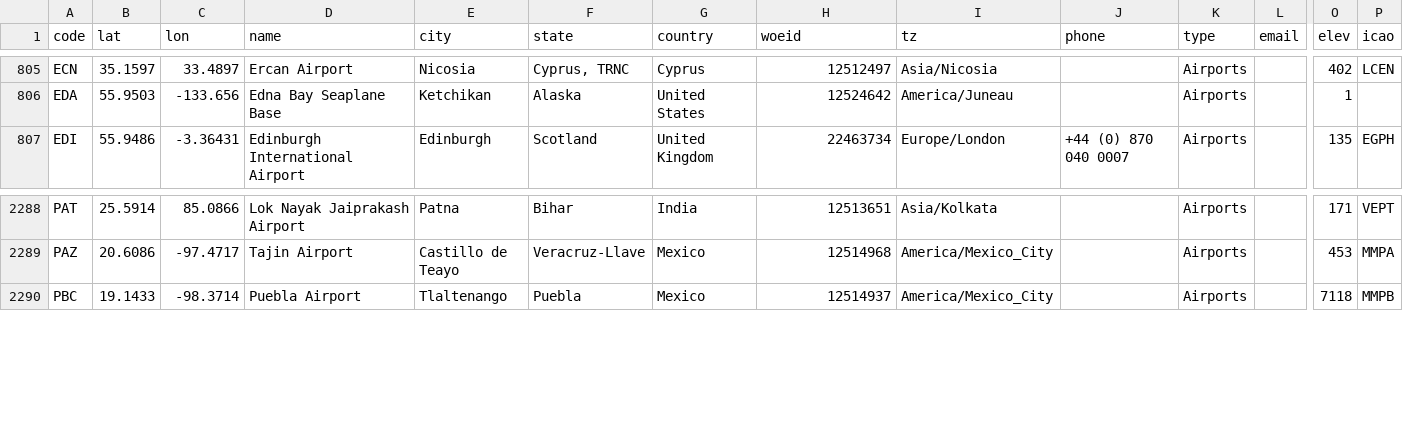
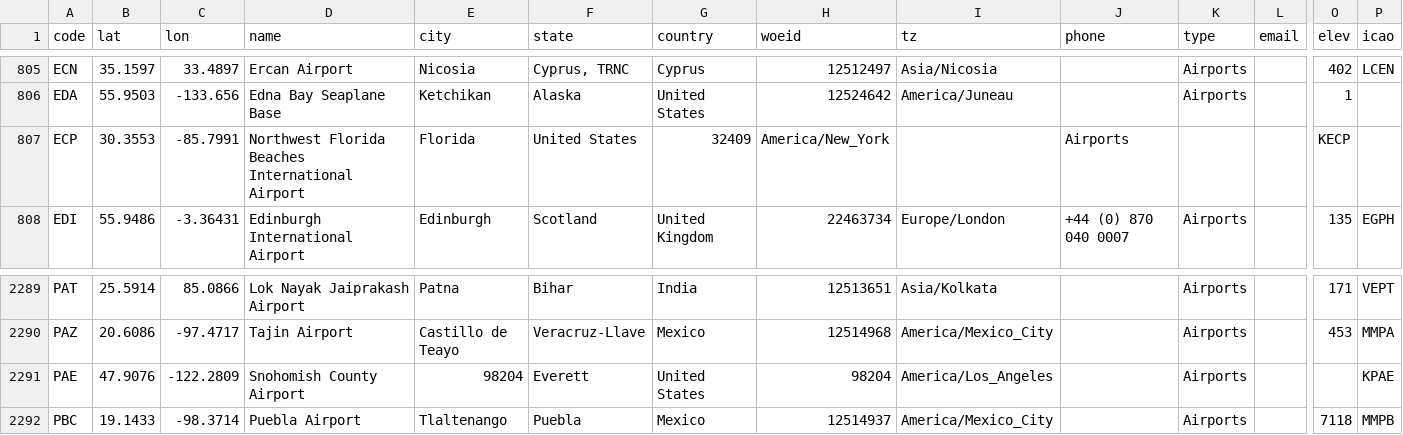
Before and after one commit to KJ19741/airports, a CSV file: sources/airports.csv, drawn as a sheet; only a part is shown, gaps mark what is left out; rows hold the shown columns only; the diff names each change by its address in the sheet, - before the commit and + after, or states it on an @@ line.

Commit message:
feat(add): add airports

```diff
--- a/sources/airports.csv
+++ b/sources/airports.csv
+row 807: ECP | 30.3553 | -85.7991 | Northwest Florida Beaches International Airport | Florida | United States | 32409 | America/New_York |  | Airports |  |  | KECP
+row 2291: PAE | 47.9076 | -122.2809 | Snohomish County Airport | 98204 | Everett | United States | 98204 | America/Los_Angeles |  | Airports |  |  | KPAE
```
Also changed, not shown: 1 other file.
